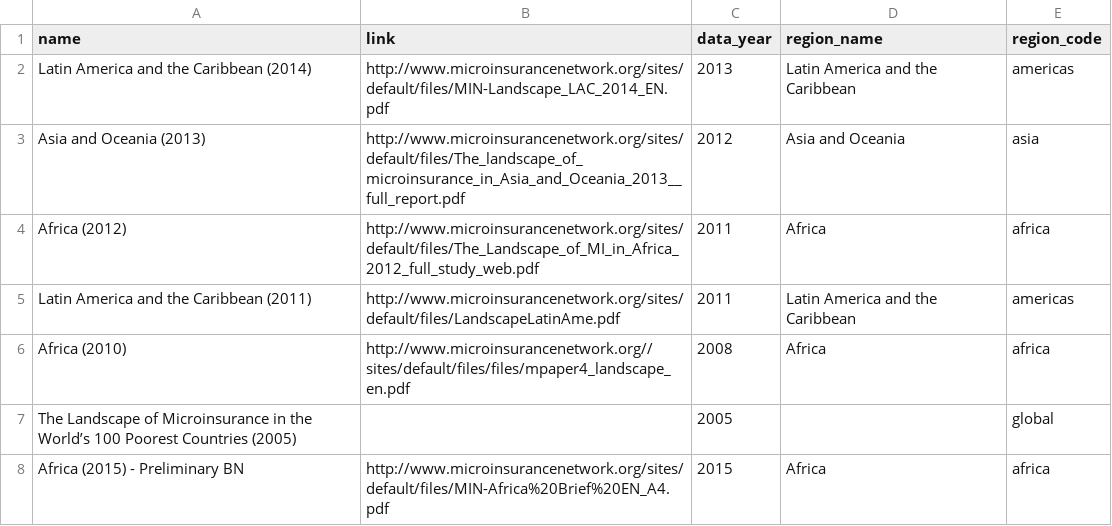
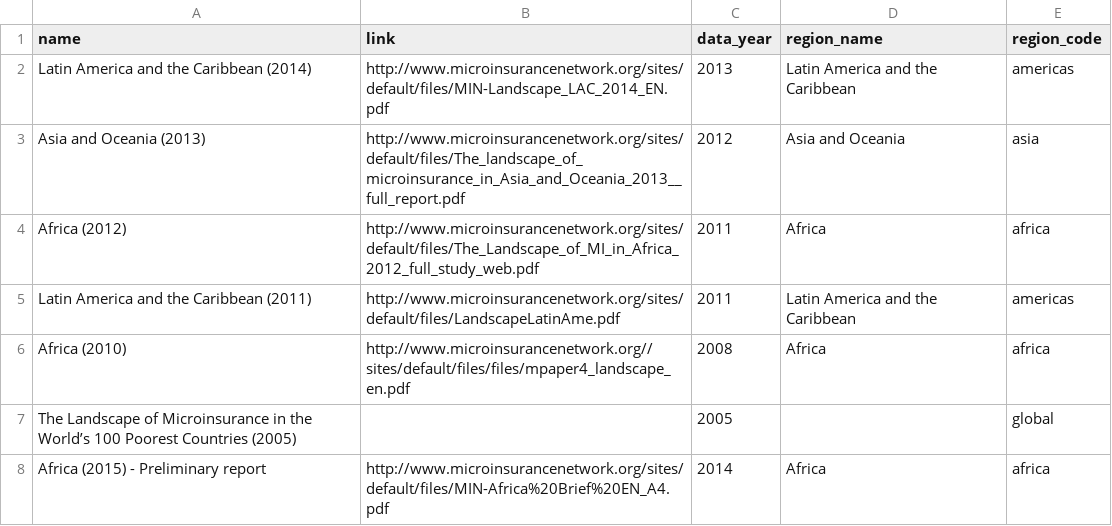
Before and after one commit to microinsurance-network/world-map-of-microinsurance, a CSV file: assets/data/studies.csv, drawn as a sheet.

Commit message:
Update studies.csv

```diff
--- a/assets/data/studies.csv
+++ b/assets/data/studies.csv
@@ -7,2 +7,2 @@ Africa (2010),http://www.microinsurancenetwork.org//sites/default/files/files/mp
 The Landscape of Microinsurance in the World’s 100 Poorest Countries (2005),,2005,,global
-Africa (2015) - Preliminary BN,http://www.microinsurancenetwork.org/sites/default/files/MIN-Africa%20Brief%20EN_A4.pdf,2015,Africa,africa
+Africa (2015) - Preliminary report,http://www.microinsurancenetwork.org/sites/default/files/MIN-Africa%20Brief%20EN_A4.pdf,2014,Africa,africa
```
